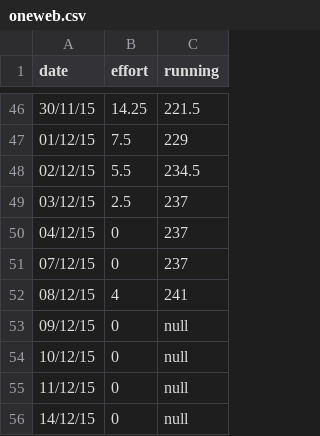
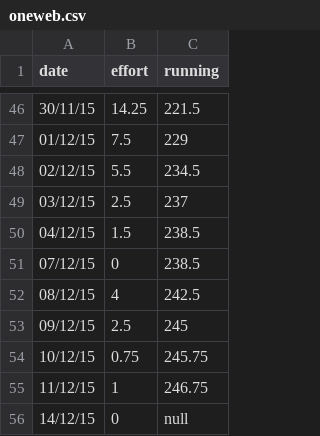
Before and after one commit to Annertech/burn-charts, a CSV file: _data/burnup/oneweb.csv, drawn as a sheet; only a part is shown, gaps mark what is left out.

Commit message:
Updating oneweb data

```diff
--- a/_data/burnup/oneweb.csv
+++ b/_data/burnup/oneweb.csv
@@ -49,8 +49,8 @@ date,effort,running
 03/12/15,2.5,237
-04/12/15,0,237
-07/12/15,0,237
-08/12/15,4,241
-09/12/15,0,null
-10/12/15,0,null
-11/12/15,0,null
+04/12/15,1.5,238.5
+07/12/15,0,238.5
+08/12/15,4,242.5
+09/12/15,2.5,245
+10/12/15,0.75,245.75
+11/12/15,1,246.75
 14/12/15,0,null
```
Also changed, not shown: 1 other file.
